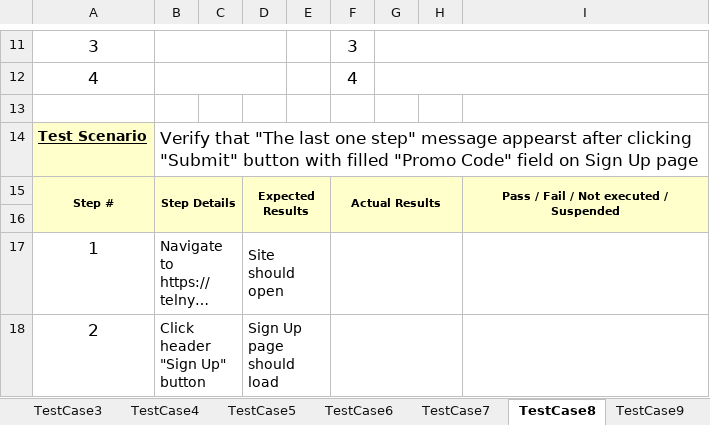
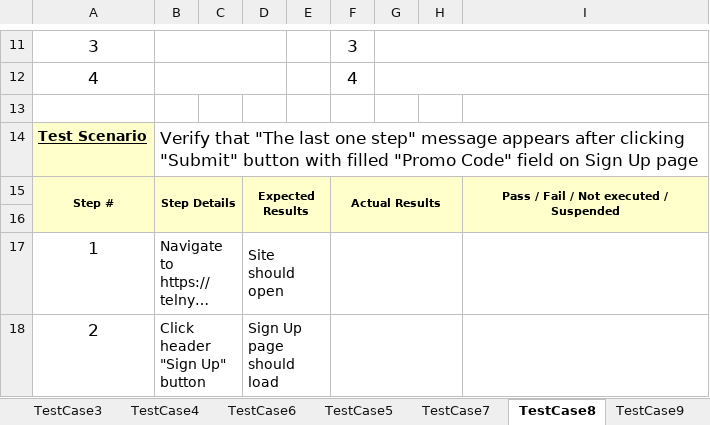
Before and after one commit to makarkaram/TelnyxCypress, an Excel workbook: docs/Test cases for Telnyx.xlsx, sheet TestCase8, drawn as a sheet; only a part is shown, gaps mark what is left out; long unchanged cells end in …; values as stored, in another font and other column widths than the file's, no borders; the diff names each change by its address in the sheet, - before the commit and + after, or states it on an @@ line.

```diff
--- a/docs/Test cases for Telnyx.xlsx (sheet TestCase8)
+++ b/docs/Test cases for Telnyx.xlsx (sheet TestCase8)
@@ sheet tab order changed: TestCase3 | TestCase4 | TestCase6 | TestCase5 | TestCase7 | TestCase8 | TestCase9 @@
-B14: …step" message appearst after clicking…
+B14: …step" message appears after clicking…
```
Also changed, not shown: sheet TestCase3, sheet TestCase5, sheet TestCase7, sheet TestCase1, sheet TestCase2.
